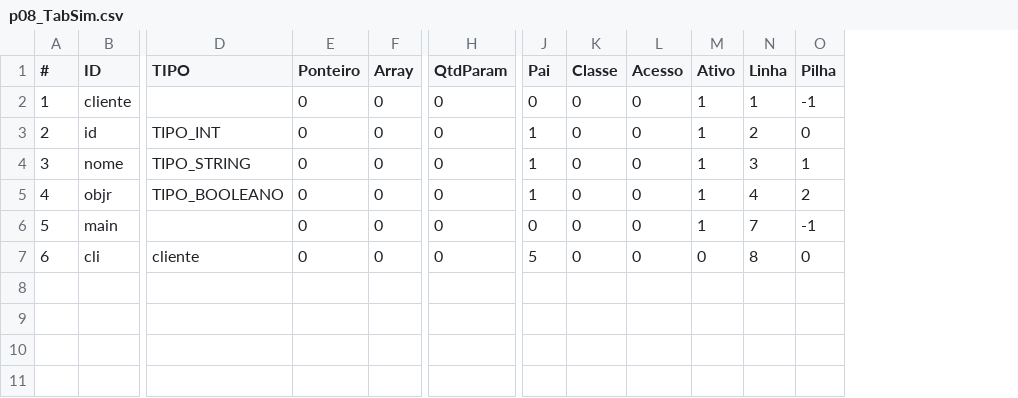
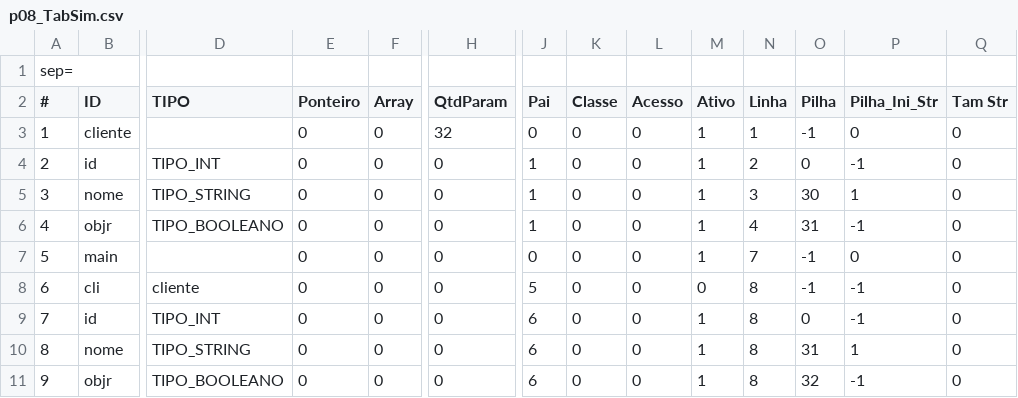
Before and after one commit to jonatashille/Chimera, a CSV file: Chimera/Chimera/Test_Files/Programas/p08_TabSim.csv, drawn as a sheet; only a part is shown, gaps mark what is left out; addresses are those after the commit; rows hold the shown columns only; the diff names each change by its address in the sheet, - before the commit and + after, or states it on an @@ line.

```diff
--- a/Chimera/Chimera/Test_Files/Programas/p08_TabSim.csv
+++ b/Chimera/Chimera/Test_Files/Programas/p08_TabSim.csv
+column P (Pilha_Ini_Str), rows 3-8: 0 | -1 | 1 | -1 | 0 | -1
+column Q (Tam Str), rows 3-8: all 0
+row 1: sep=
-H3 (QtdParam): 0
+H3 (QtdParam): 32
-O5 (Pilha): 1
+O5 (Pilha): 30
-O6 (Pilha): 2
+O6 (Pilha): 31
-O8 (Pilha): 0
+O8 (Pilha): -1
+row 9: 7 | id | TIPO_INT | 0 | 0 | 0 | 6 | 0 | 0 | 1 | 8 | 0 | -1 | 0
+row 10: 8 | nome | TIPO_STRING | 0 | 0 | 0 | 6 | 0 | 0 | 1 | 8 | 31 | 1 | 0
+row 11: 9 | objr | TIPO_BOOLEANO | 0 | 0 | 0 | 6 | 0 | 0 | 1 | 8 | 32 | -1 | 0
```
Also changed, not shown: Chimera/Chimera/Test_Files/Programas/Q03_TabSim.csv, Chimera/Chimera/Test_Files/Programas/S01_TabSim.csv, 49 other files.
